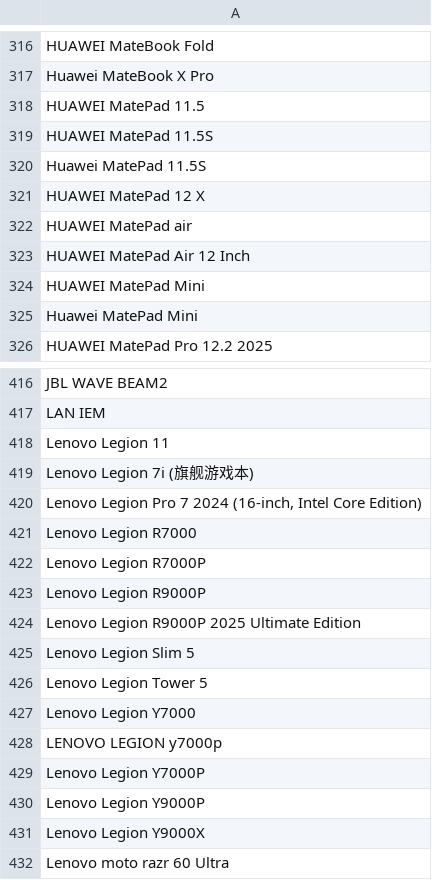
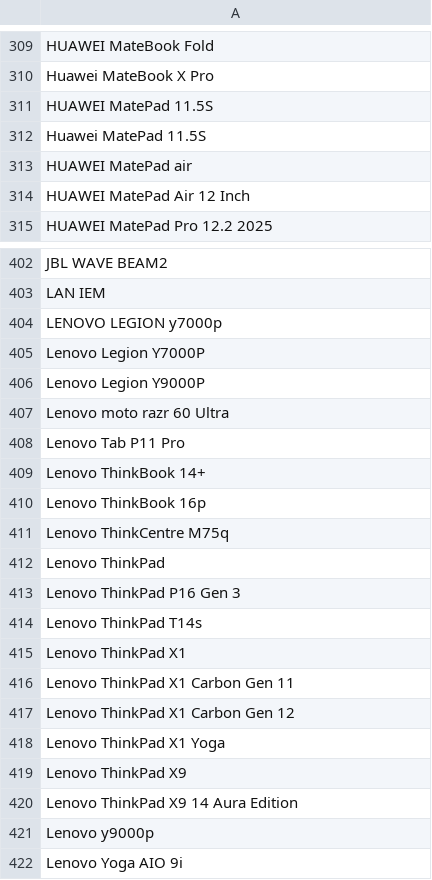
Before and after one commit to jeandecian/wiki-iot-product-name-verifier, a CSV file: unapproved.csv, drawn as a sheet; only a part is shown, gaps mark what is left out; the shorter side is filled out with more unchanged rows; the diff covers the shown part only; the diff names each change by its address in the sheet, - before the commit and + after, or states it on an @@ line.

```diff
--- a/unapproved.csv
+++ b/unapproved.csv
-row 318: HUAWEI MatePad 11.5
-row 321: HUAWEI MatePad 12 X
-row 324: HUAWEI MatePad Mini
-row 325: Huawei MatePad Mini
-row 418: Lenovo Legion 11
-row 419: Lenovo Legion 7i (旗舰游戏本)
-row 420: Lenovo Legion Pro 7 2024 (16-inch, Intel Core Edition)
-row 421: Lenovo Legion R7000
-row 422: Lenovo Legion R7000P
-row 423: Lenovo Legion R9000P
-row 424: Lenovo Legion R9000P 2025 Ultimate Edition
-row 425: Lenovo Legion Slim 5
-row 426: Lenovo Legion Tower 5
-row 427: Lenovo Legion Y7000
-row 431: Lenovo Legion Y9000X
```
Also changed, not shown: 19 removed rows elsewhere in this file, combined.csv, verified.csv.
